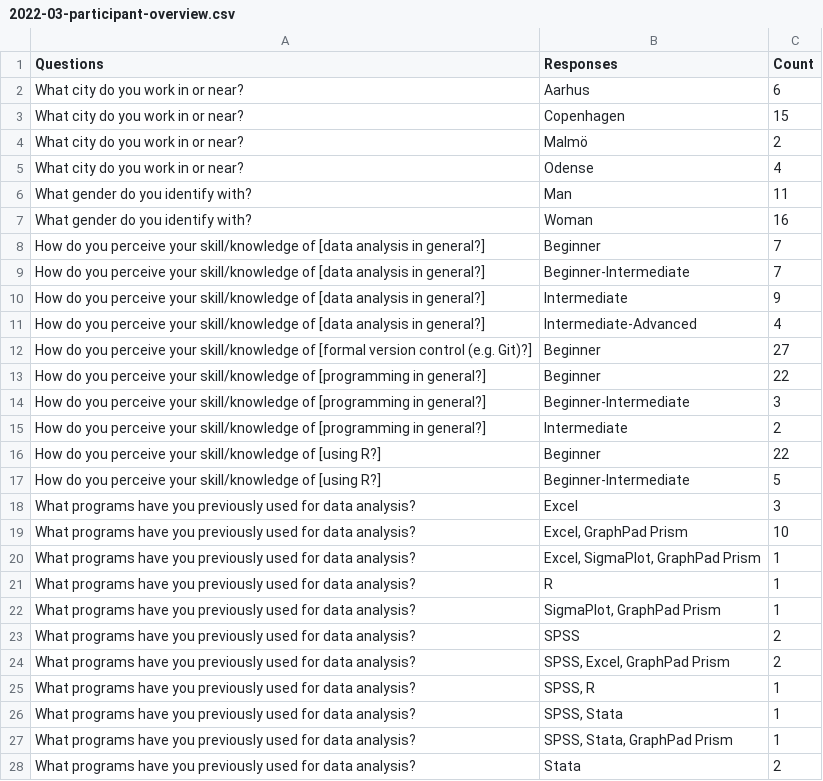
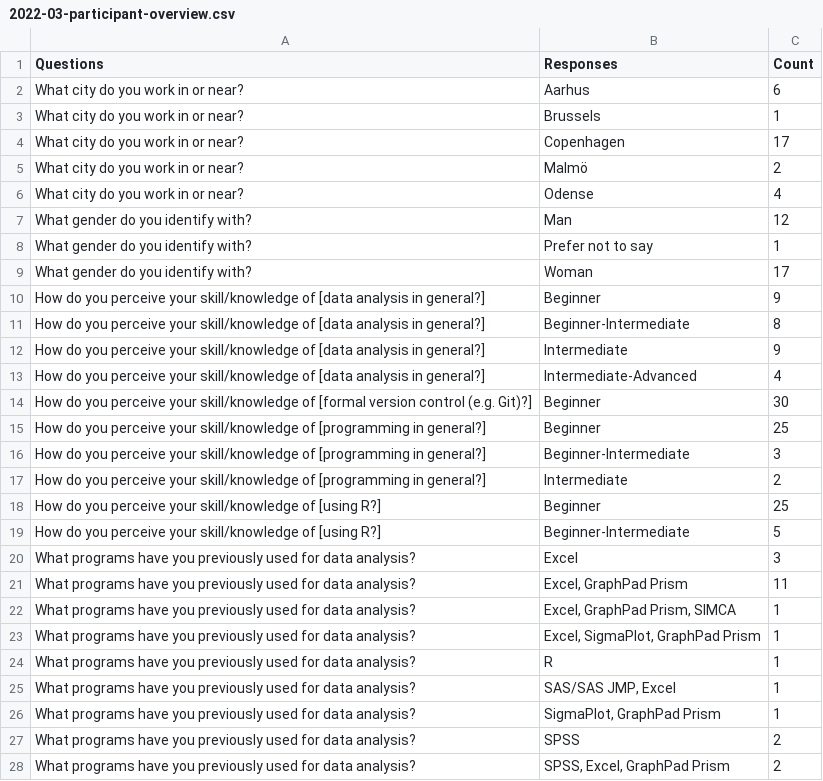
Before and after one commit to rostools/r-cubed-intro, a CSV file: data/2022-03-participant-overview.csv, drawn as a sheet; only a part is shown; the shorter side is filled out with more unchanged rows; the diff covers the shown part only.

```diff
--- a/data/2022-03-participant-overview.csv
+++ b/data/2022-03-participant-overview.csv
@@ -2,21 +2,25 @@ Questions,Responses,Count
 What city do you work in or near?,Aarhus,6
-What city do you work in or near?,Copenhagen,15
+What city do you work in or near?,Brussels,1
+What city do you work in or near?,Copenhagen,17
 What city do you work in or near?,Malmö,2
 What city do you work in or near?,Odense,4
-What gender do you identify with?,Man,11
-What gender do you identify with?,Woman,16
-How do you perceive your skill/knowledge of [data analysis in general?],Beginner,7
-How do you perceive your skill/knowledge of [data analysis in general?],Beginner-Intermediate,7
+What gender do you identify with?,Man,12
+What gender do you identify with?,Prefer not to say,1
+What gender do you identify with?,Woman,17
+How do you perceive your skill/knowledge of [data analysis in general?],Beginner,9
+How do you perceive your skill/knowledge of [data analysis in general?],Beginner-Intermediate,8
 How do you perceive your skill/knowledge of [data analysis in general?],Intermediate,9
 How do you perceive your skill/knowledge of [data analysis in general?],Intermediate-Advanced,4
-How do you perceive your skill/knowledge of [formal version control (e.g. Git)?],Beginner,27
-How do you perceive your skill/knowledge of [programming in general?],Beginner,22
+How do you perceive your skill/knowledge of [formal version control (e.g. Git)?],Beginner,30
+How do you perceive your skill/knowledge of [programming in general?],Beginner,25
 How do you perceive your skill/knowledge of [programming in general?],Beginner-Intermediate,3
 How do you perceive your skill/knowledge of [programming in general?],Intermediate,2
-How do you perceive your skill/knowledge of [using R?],Beginner,22
+How do you perceive your skill/knowledge of [using R?],Beginner,25
 How do you perceive your skill/knowledge of [using R?],Beginner-Intermediate,5
 What programs have you previously used for data analysis?,Excel,3
-What programs have you previously used for data analysis?,"Excel, GraphPad Prism",10
+What programs have you previously used for data analysis?,"Excel, GraphPad Prism",11
+What programs have you previously used for data analysis?,"Excel, GraphPad Prism, SIMCA",1
 What programs have you previously used for data analysis?,"Excel, SigmaPlot, GraphPad Prism",1
 What programs have you previously used for data analysis?,R,1
+What programs have you previously used for data analysis?,"SAS/SAS JMP, Excel",1
 What programs have you previously used for data analysis?,"SigmaPlot, GraphPad Prism",1
```
Also changed, not shown: 2 edited cells elsewhere in this file, feedback/2022-03-precourse-feedback.csv, 1 other file.
